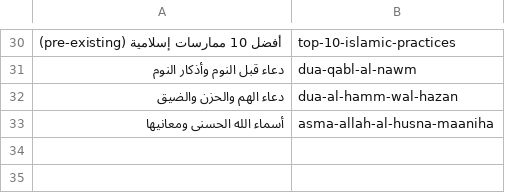
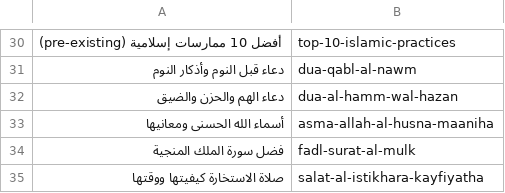
Before and after one commit to charliesheep7/dearpup_website, a CSV file: .claude/skills/deenup-blog-writer-ar/written.csv, drawn as a sheet; only a part is shown, gaps mark what is left out; the diff names each change by its address in the sheet, - before the commit and + after, or states it on an @@ line.

```diff
--- a/.claude/skills/deenup-blog-writer-ar/written.csv
+++ b/.claude/skills/deenup-blog-writer-ar/written.csv
+row 34: فضل سورة الملك المنجية | fadl-surat-al-mulk
+row 35: صلاة الاستخارة كيفيتها ووقتها | salat-al-istikhara-kayfiyatha
```
Also changed, not shown: 4 other files.
